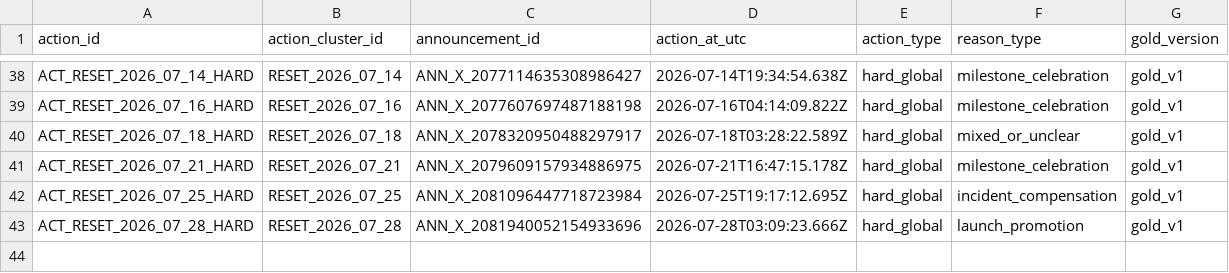
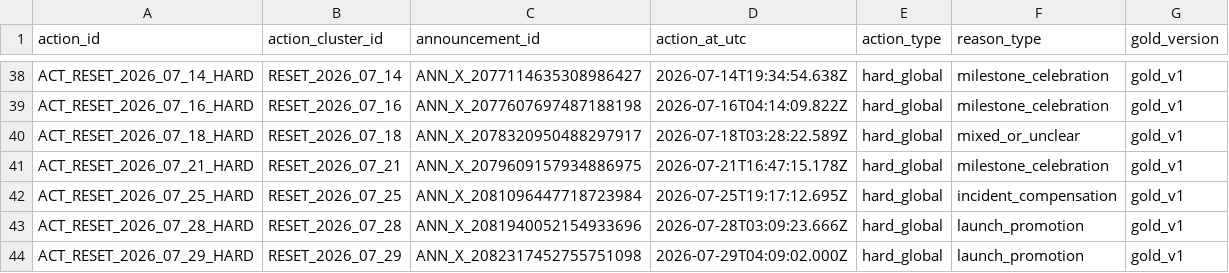
Before and after one commit to CRF2004/tibo-reset-lab, a CSV file: data/processed/reset_actions.csv, drawn as a sheet; only a part is shown, gaps mark what is left out; the diff names each change by its address in the sheet, - before the commit and + after, or states it on an @@ line.

```diff
--- a/data/processed/reset_actions.csv
+++ b/data/processed/reset_actions.csv
+row 44: ACT_RESET_2026_07_29_HARD | RESET_2026_07_29 | ANN_X_2082317452755751098 | 2026-07-29T04:09:02.000Z | hard_global | launch_promotion | gold_v1
```
Also changed, not shown: data/processed/context_events.csv, data/processed/reset_announcements.csv, 10 other files.
